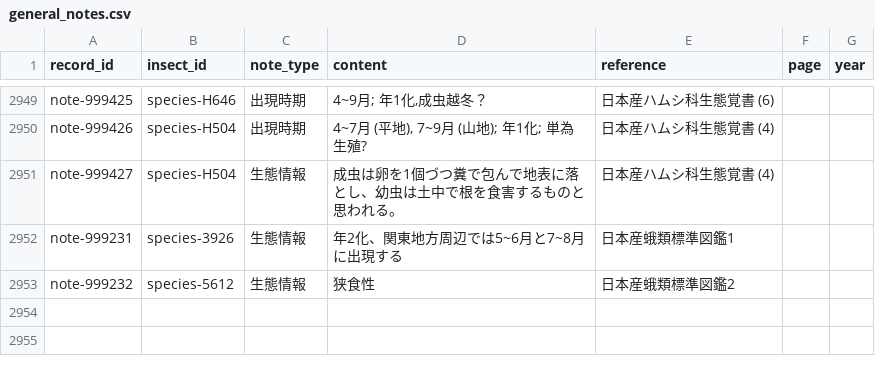
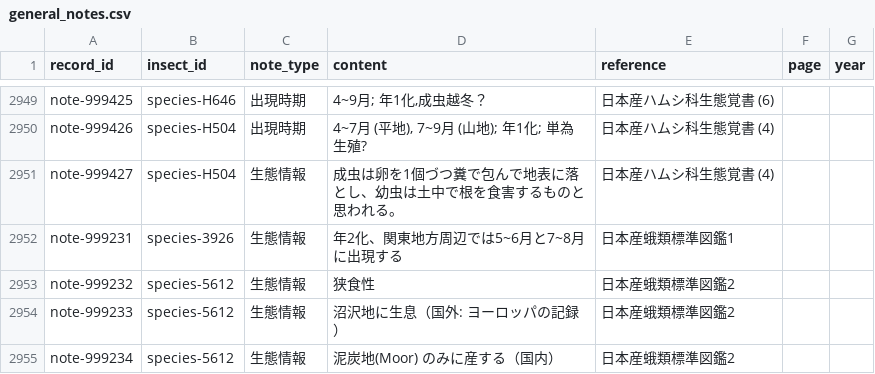
Before and after one commit to orau98/orau98.github.io, a CSV file: public/general_notes.csv, drawn as a sheet; only a part is shown, gaps mark what is left out; the diff names each change by its address in the sheet, - before the commit and + after, or states it on an @@ line.

Commit message:
chore(kitainekin-uwaba): 生息環境情報を食草から生態情報へ移動\n\n- species-5612: 『沼沢地』『泥炭地(Moor) のみに産し』を hostplants.csv から削除\n- general_notes.csv に生態情報として追加（出典: 日本産蛾類標準図鑑2、地域情報を内容に反映）\n- normalized_data へも同変更を反映\n- メタ/サイトマップ再生成

```diff
--- a/public/general_notes.csv
+++ b/public/general_notes.csv
+row 2954: note-999233 | species-5612 | 生態情報 | 沼沢地に生息（国外: ヨーロッパの記録） | 日本産蛾類標準図鑑2
+row 2955: note-999234 | species-5612 | 生態情報 | 泥炭地(Moor) のみに産する（国内） | 日本産蛾類標準図鑑2
```
Also changed, not shown: normalized_data/general_notes.csv, normalized_data/hostplants.csv, 5 other files.
